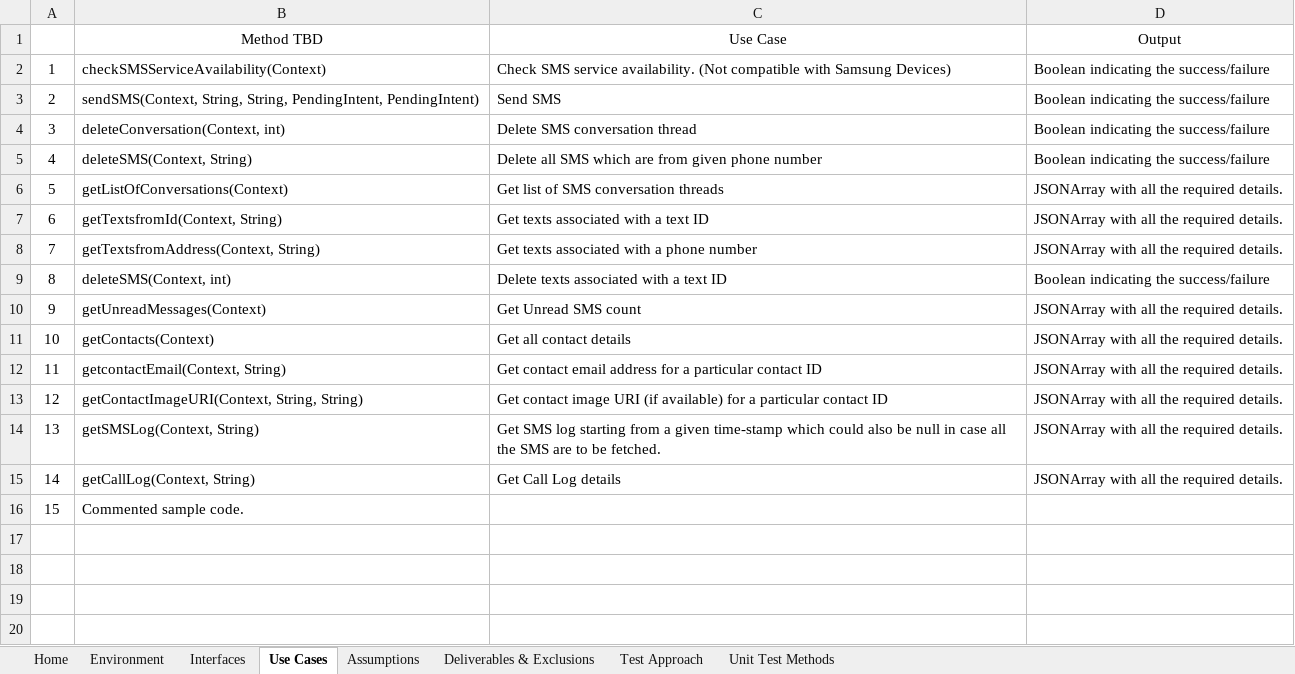
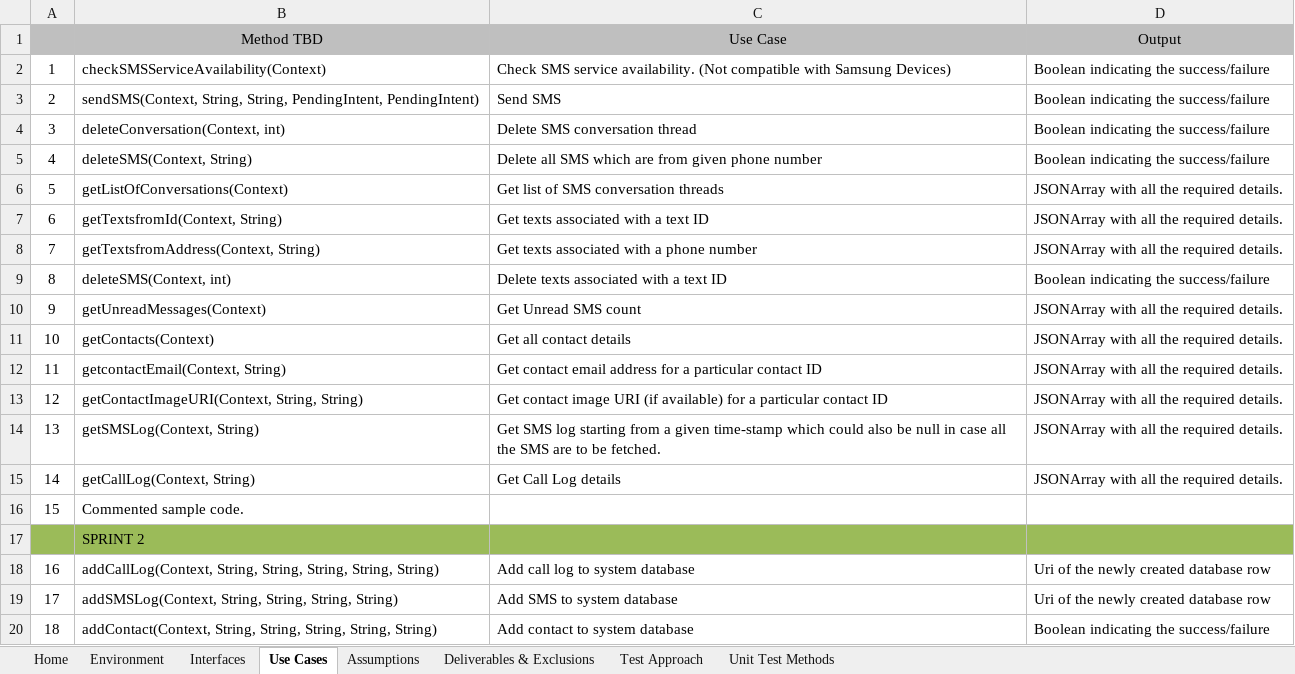
Before and after one commit to pankajc-optimus/android-lib, an Excel workbook: ContactsManager/Documents/ContactsManagerComponentRequirements.xlsx, sheet Use Cases, drawn as a sheet; values as stored, in another font and other column widths than the file's, no borders; the diff names each change by its address in the sheet, - before the commit and + after, or states it on an @@ line.

Commit message:
Sprint 2 Update

```diff
--- a/ContactsManager/Documents/ContactsManagerComponentRequirements.xlsx (sheet Use Cases)
+++ b/ContactsManager/Documents/ContactsManagerComponentRequirements.xlsx (sheet Use Cases)
-A1:D1 fill: none
+A1:D1 fill: #BFBFBF
+row 17:  | SPRINT 2
+row 18: 16 | addCallLog(Context, String, String, String, String, String) | Add call log to system database | Uri of the newly created database row
+row 19: 17 | addSMSLog(Context, String, String, String, String) | Add SMS to system database | Uri of the newly created database row
+row 20: 18 | addContact(Context, String, String, String, String, String) | Add contact to system database | Boolean indicating the success/failure
```
